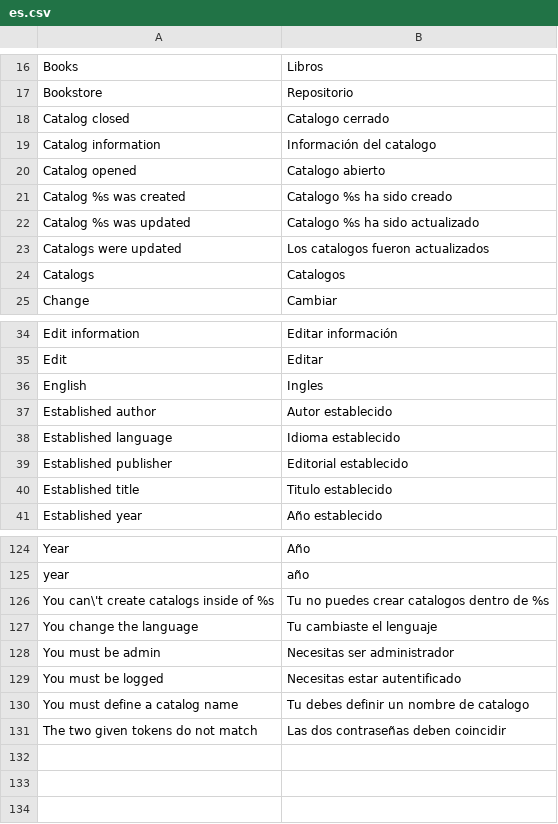
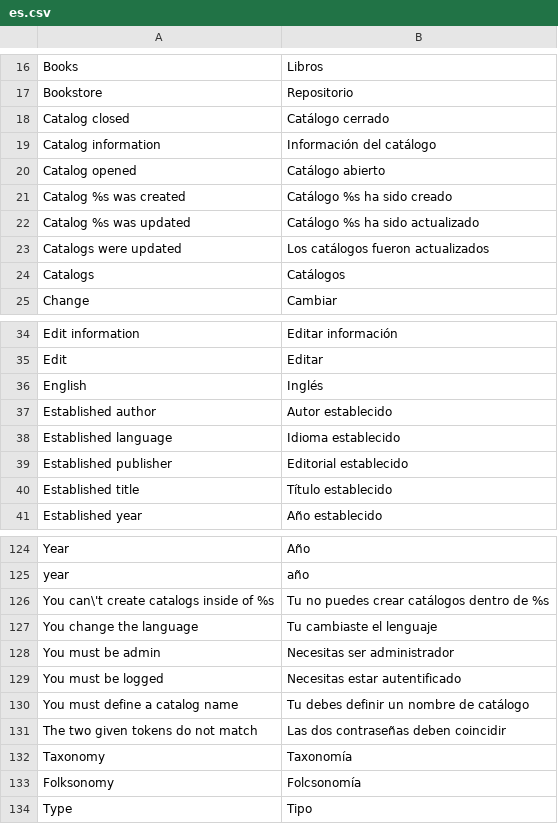
Before and after one commit to ccaballero/babel, a CSV file: data/i18n/es.csv, drawn as a sheet; only a part is shown, gaps mark what is left out; the diff covers the shown part only.

Commit message:
[CATALOGS] Changed the catalog function

```diff
--- a/data/i18n/es.csv
+++ b/data/i18n/es.csv
@@ -17,9 +17,9 @@
 "Bookstore","Repositorio"
-"Catalog closed","Catalogo cerrado"
-"Catalog information","Información del catalogo"
-"Catalog opened","Catalogo abierto"
-"Catalog %s was created","Catalogo %s ha sido creado"
-"Catalog %s was updated","Catalogo %s ha sido actualizado"
-"Catalogs were updated","Los catalogos fueron actualizados"
-"Catalogs","Catalogos"
+"Catalog closed","Catálogo cerrado"
+"Catalog information","Información del catálogo"
+"Catalog opened","Catálogo abierto"
+"Catalog %s was created","Catálogo %s ha sido creado"
+"Catalog %s was updated","Catálogo %s ha sido actualizado"
+"Catalogs were updated","Los catálogos fueron actualizados"
+"Catalogs","Catálogos"
 "Change","Cambiar"
@@ -35,3 +35,3 @@
 "Edit","Editar"
-"English","Ingles"
+"English","Inglés"
 "Established author","Autor establecido"
@@ -39,3 +39,3 @@
 "Established publisher","Editorial establecido"
-"Established title","Titulo establecido"
+"Established title","Título establecido"
 "Established year","Año establecido"
@@ -125,3 +125,3 @@
 "year","año"
-"You can\'t create catalogs inside of %s","Tu no puedes crear catalogos dentro de %s"
+"You can\'t create catalogs inside of %s","Tu no puedes crear catálogos dentro de %s"
 "You change the language","Tu cambiaste el lenguaje"
@@ -129,3 +129,6 @@
 "You must be logged","Necesitas estar autentificado"
-"You must define a catalog name","Tu debes definir un nombre de catalogo"
+"You must define a catalog name","Tu debes definir un nombre de catálogo"
 "The two given tokens do not match","Las dos contraseñas deben coincidir"
+"Taxonomy","Taxonomía"
+"Folksonomy","Folcsonomía"
+"Type","Tipo"
```
Also changed, not shown: 4 edited cells elsewhere in this file, data/i18n/en.csv, 19 other files.
